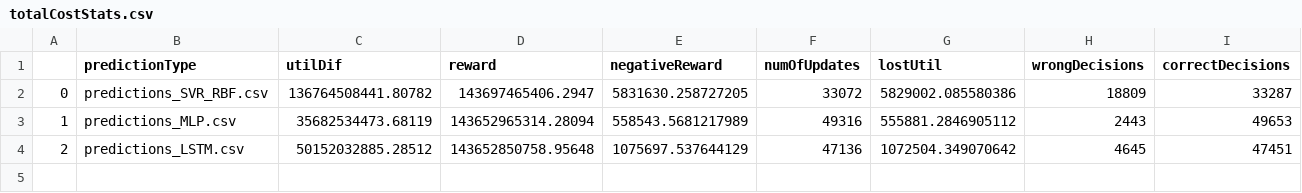
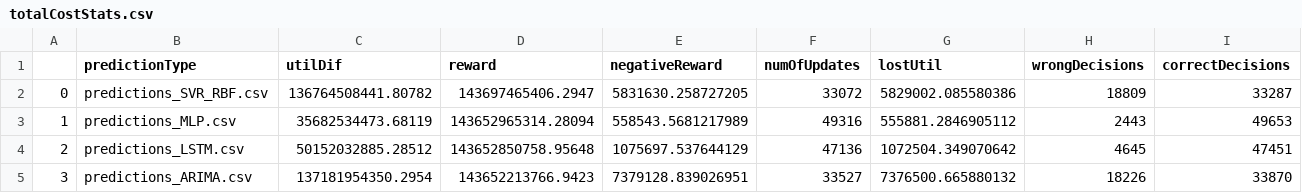
Before and after one commit to valet-tool/TVA-Results, a CSV file: CELIA-Results/totalCostStats.csv, drawn as a sheet; only a part is shown; rows hold the shown columns only; the diff names each change by its address in the sheet, - before the commit and + after, or states it on an @@ line.

Commit message:
celia-arima added

```diff
--- a/CELIA-Results/totalCostStats.csv
+++ b/CELIA-Results/totalCostStats.csv
+row 5: 3 | predictions_ARIMA.csv | 137181954350.2954 | 143652213766.9423 | 7379128.839026951 | 33527 | 7376500.665880132 | 18226 | 33870
```
Also changed, not shown: 1 other file.
